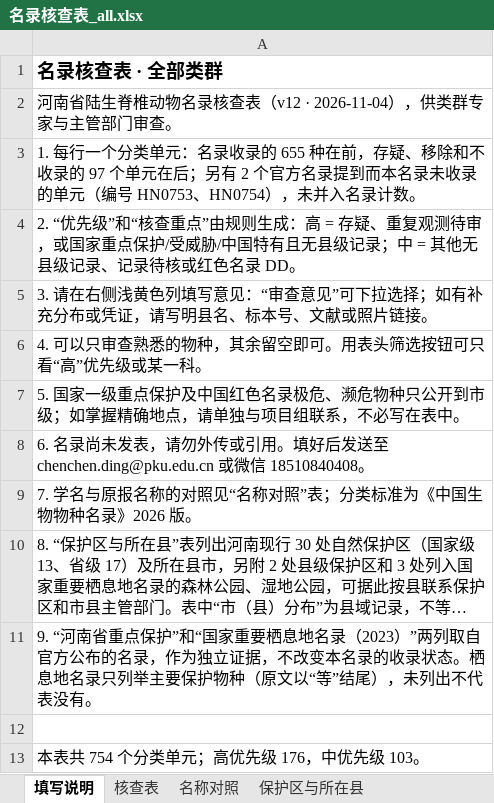
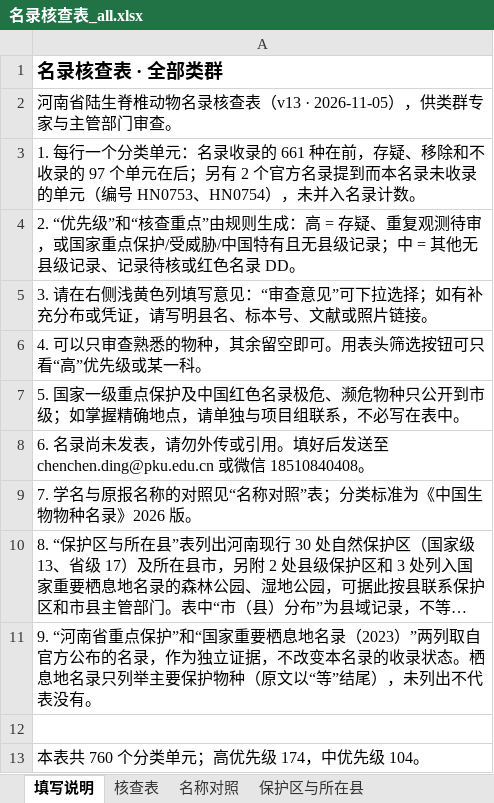
Before and after one commit to dingchenchen6/henan-vertebrate-inventory-collab, an Excel workbook: files/名录核查表_all.xlsx, sheet 填写说明, drawn as a sheet; long unchanged cells end in …; values as stored, in another font and other column widths than the file's, no borders; the diff names each change by its address in the sheet, - before the commit and + after, or states it on an @@ line.

```diff
--- a/files/名录核查表_all.xlsx (sheet 填写说明)
+++ b/files/名录核查表_all.xlsx (sheet 填写说明)
-A2: …核查表（v12 · 2026-11-04），供类…
+A2: …核查表（v13 · 2026-11-05），供类…
-A3: …收录的 655 种在前，…
+A3: …收录的 661 种在前，…
-A13: 本表共 754 个分类单元；高优先级 176，中优先级 103。
+A13: 本表共 760 个分类单元；高优先级 174，中优先级 104。
```
Also changed, not shown: sheet 核查表, sheet 名称对照, files/名录核查表_amphibia.xlsx, files/名录核查表_aves.xlsx, 8 other files.
